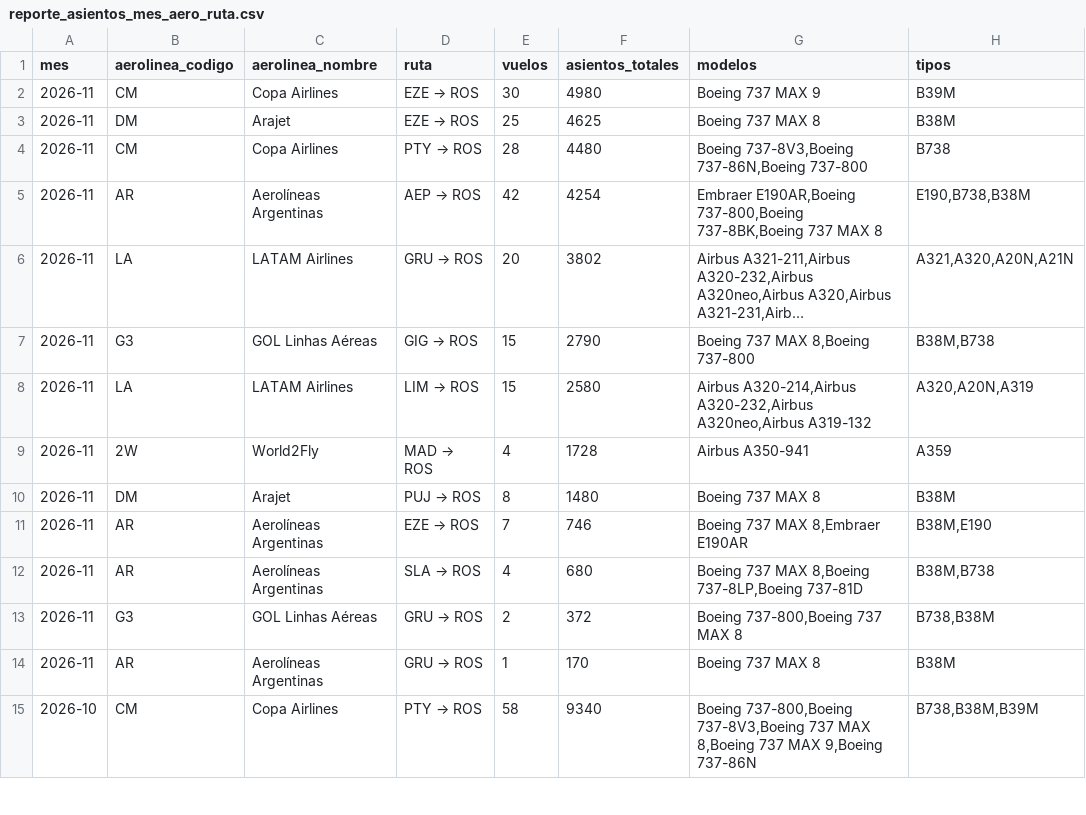
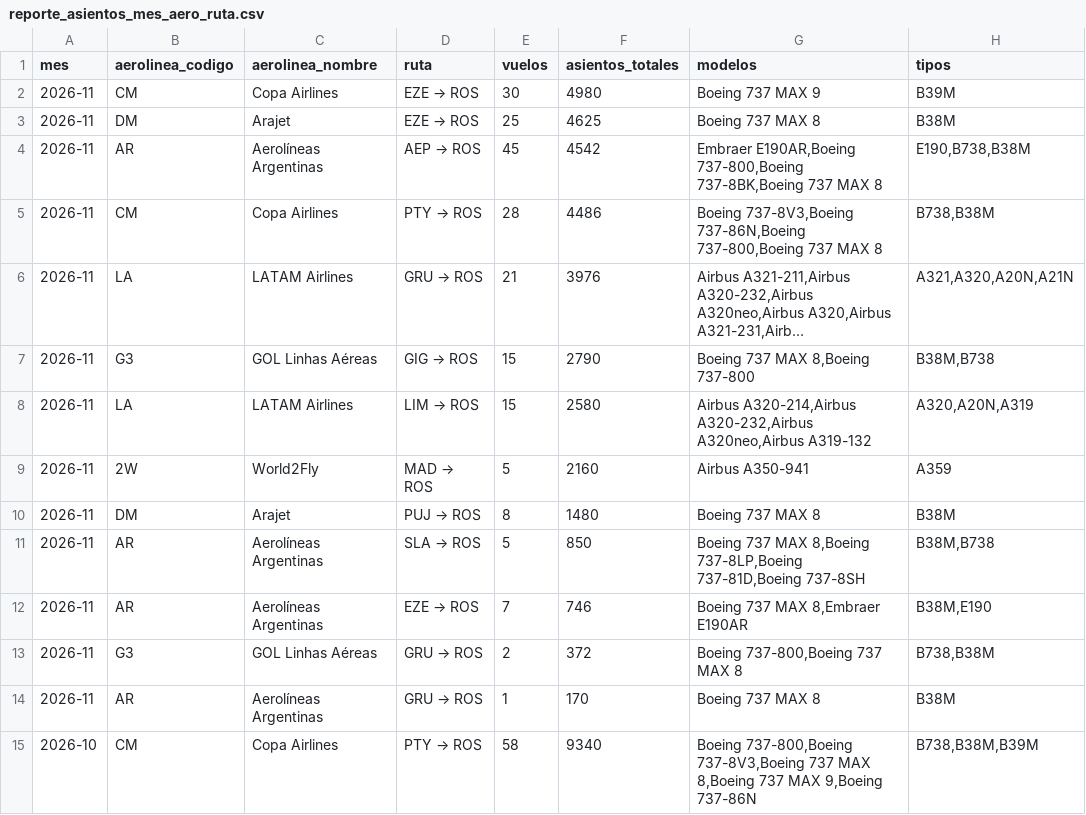
Before and after one commit to arqderman-tech/aeroros, a CSV file: reporte_asientos_mes_aero_ruta.csv, drawn as a sheet; only a part is shown; long unchanged cells end in …; removed rows and columns are numbered as before the commit, all else as after; the diff names each change by its address in the sheet, - before the commit and + after, or states it on an @@ line.

```diff
--- a/reporte_asientos_mes_aero_ruta.csv
+++ b/reporte_asientos_mes_aero_ruta.csv
-row 4: 2026-11 | CM | Copa Airlines | PTY → ROS | 28 | 4480 | Boeing 737-8V3,Boeing 737-86N,Boeing 737-800 | B738
-E4 (vuelos): 42
+E4 (vuelos): 45
-F4 (asientos_totales): 4254
+F4 (asientos_totales): 4542
+row 5: 2026-11 | CM | Copa Airlines | PTY → ROS | 28 | 4486 | Boeing 737-8V3,Boeing 737-86N,Boeing 737-800,Boeing 737 MAX 8 | B738,B38M
-E6 (vuelos): 20
+E6 (vuelos): 21
-F6 (asientos_totales): 3802
+F6 (asientos_totales): 3976
-E9 (vuelos): 4
+E9 (vuelos): 5
-F9 (asientos_totales): 1728
+F9 (asientos_totales): 2160
+row 11: 2026-11 | AR | Aerolíneas Argentinas | SLA → ROS | 5 | 850 | Boeing 737 MAX 8,Boeing 737-8LP,Boeing 737-81D,Boeing 737-8SH | B38M,B738
-row 12: 2026-11 | AR | Aerolíneas Argentinas | SLA → ROS | 4 | 680 | Boeing 737 MAX 8,Boeing 737-8LP,Boeing 737-81D | B38M,B738
```
Also changed, not shown: reporte_asientos_aerolinea.csv, reporte_asientos_ruta.csv, 6 other files.
